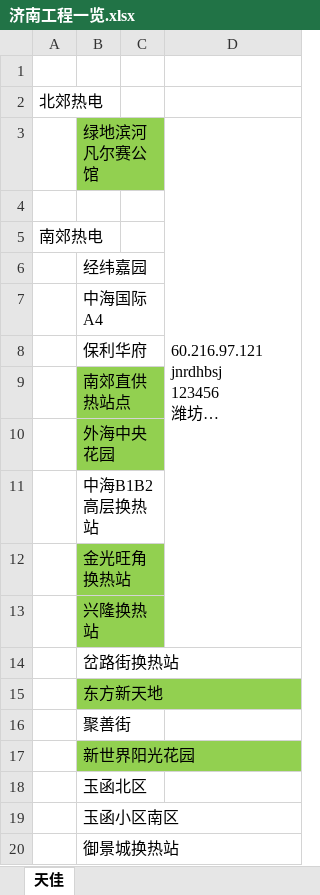
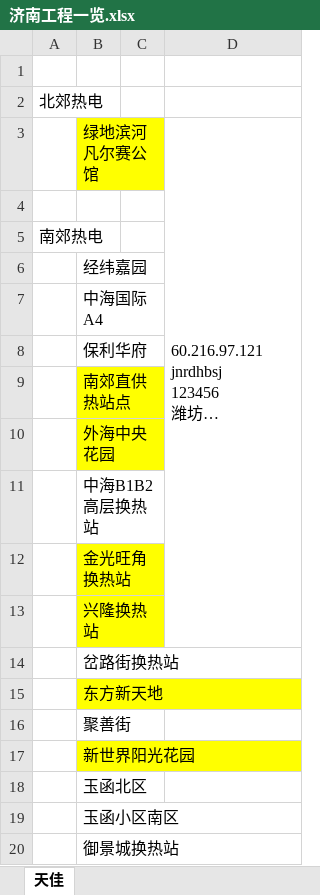
Before and after one commit to freudshow/ThermoProjects, an Excel workbook: 济南工程一览.xlsx, sheet 天佳, drawn as a sheet; only a part is shown; long unchanged cells end in …; values as stored, in another font and other column widths than the file's, no borders; the diff covers the shown part only; the diff names each change by its address in the sheet, - before the commit and + after, or states it on an @@ line.

```diff
--- a/济南工程一览.xlsx (sheet 天佳)
+++ b/济南工程一览.xlsx (sheet 天佳)
-B3 fill: #92D050
+B3 fill: #FFFF00
-B9:B10 fill: #92D050
+B9:B10 fill: #FFFF00
-B12:B13 fill: #92D050
+B12:B13 fill: #FFFF00
-B15 fill: #92D050
+B15 fill: #FFFF00
-B17 fill: #92D050
+B17 fill: #FFFF00
```
Also changed, not shown: 39 added rows and 1 edited cell elsewhere in this sheet, 6 other files.
